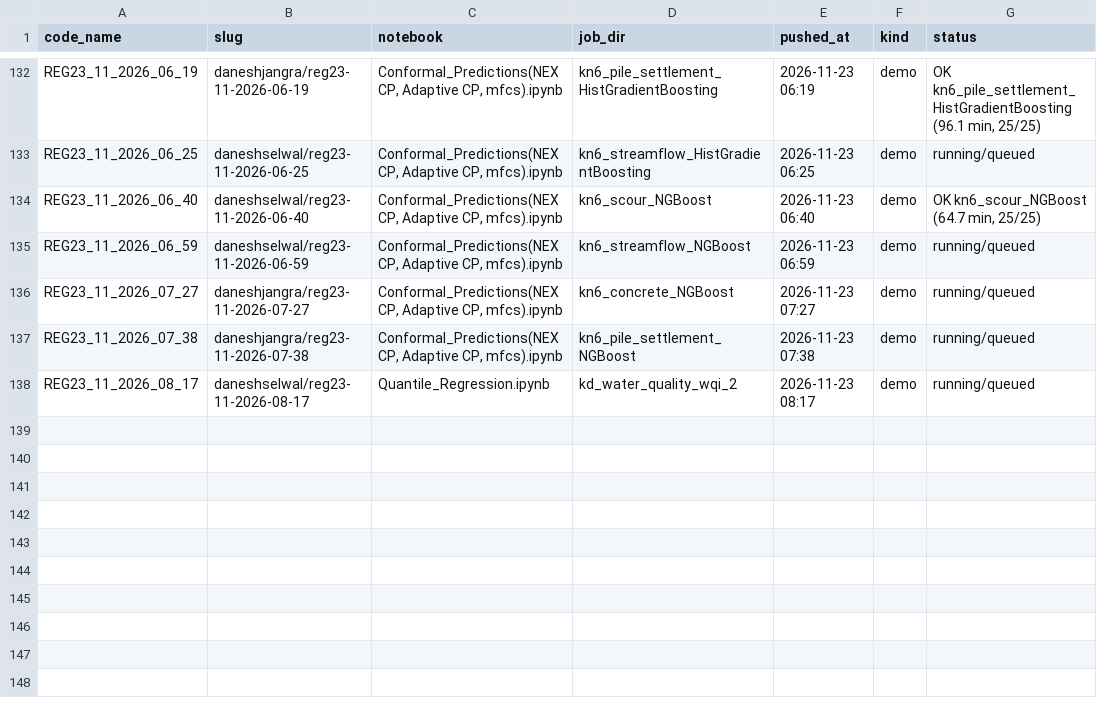
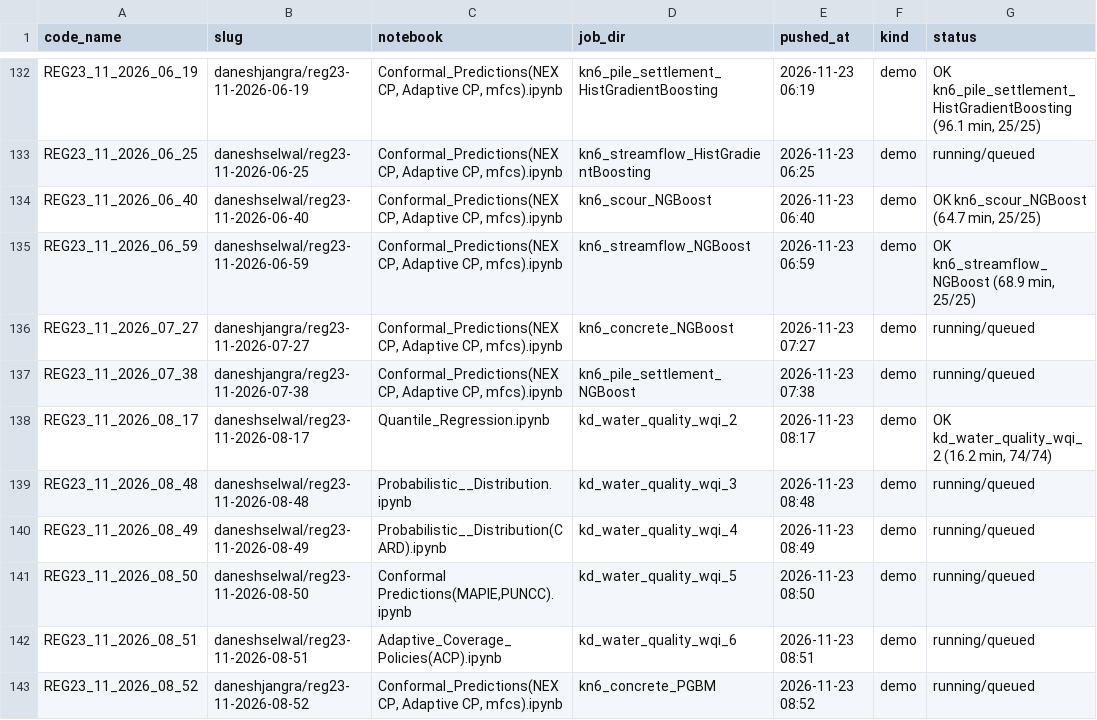
Before and after one commit to DaneshSelwal/Regression-UQ-Benchmark, a TSV file: docs/run_registry.tsv, drawn as a sheet; only a part is shown, gaps mark what is left out.

```diff
--- a/docs/run_registry.tsv
+++ b/docs/run_registry.tsv
@@ -134,5 +134,10 @@ REG23_11_2026_06_25	daneshselwal/reg23-11-2026-06-25	Conformal_Predictions(NEXCP
 REG23_11_2026_06_40	daneshselwal/reg23-11-2026-06-40	Conformal_Predictions(NEXCP, Adaptive CP, mfcs).ipynb	kn6_scour_NGBoost	2026-11-23 06:40	demo	OK kn6_scour_NGBoost (64.7 min, 25/25)
-REG23_11_2026_06_59	daneshselwal/reg23-11-2026-06-59	Conformal_Predictions(NEXCP, Adaptive CP, mfcs).ipynb	kn6_streamflow_NGBoost	2026-11-23 06:59	demo	running/queued
+REG23_11_2026_06_59	daneshselwal/reg23-11-2026-06-59	Conformal_Predictions(NEXCP, Adaptive CP, mfcs).ipynb	kn6_streamflow_NGBoost	2026-11-23 06:59	demo	OK kn6_streamflow_NGBoost (68.9 min, 25/25)
 REG23_11_2026_07_27	daneshjangra/reg23-11-2026-07-27	Conformal_Predictions(NEXCP, Adaptive CP, mfcs).ipynb	kn6_concrete_NGBoost	2026-11-23 07:27	demo	running/queued
 REG23_11_2026_07_38	daneshjangra/reg23-11-2026-07-38	Conformal_Predictions(NEXCP, Adaptive CP, mfcs).ipynb	kn6_pile_settlement_NGBoost	2026-11-23 07:38	demo	running/queued
-REG23_11_2026_08_17	daneshselwal/reg23-11-2026-08-17	Quantile_Regression.ipynb	kd_water_quality_wqi_2	2026-11-23 08:17	demo	running/queued
+REG23_11_2026_08_17	daneshselwal/reg23-11-2026-08-17	Quantile_Regression.ipynb	kd_water_quality_wqi_2	2026-11-23 08:17	demo	OK kd_water_quality_wqi_2 (16.2 min, 74/74)
+REG23_11_2026_08_48	daneshselwal/reg23-11-2026-08-48	Probabilistic__Distribution.ipynb	kd_water_quality_wqi_3	2026-11-23 08:48	demo	running/queued
+REG23_11_2026_08_49	daneshselwal/reg23-11-2026-08-49	Probabilistic__Distribution(CARD).ipynb	kd_water_quality_wqi_4	2026-11-23 08:49	demo	running/queued
+REG23_11_2026_08_50	daneshselwal/reg23-11-2026-08-50	Conformal Predictions(MAPIE,PUNCC).ipynb	kd_water_quality_wqi_5	2026-11-23 08:50	demo	running/queued
+REG23_11_2026_08_51	daneshselwal/reg23-11-2026-08-51	Adaptive_Coverage_Policies(ACP).ipynb	kd_water_quality_wqi_6	2026-11-23 08:51	demo	running/queued
+REG23_11_2026_08_52	daneshjangra/reg23-11-2026-08-52	Conformal_Predictions(NEXCP, Adaptive CP, mfcs).ipynb	kn6_concrete_PGBM	2026-11-23 08:52	demo	running/queued
```
